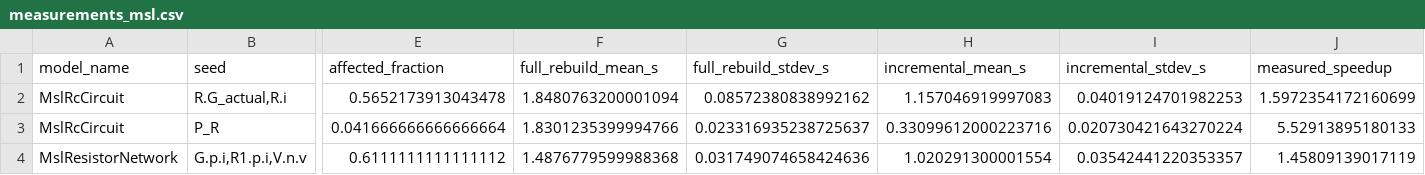
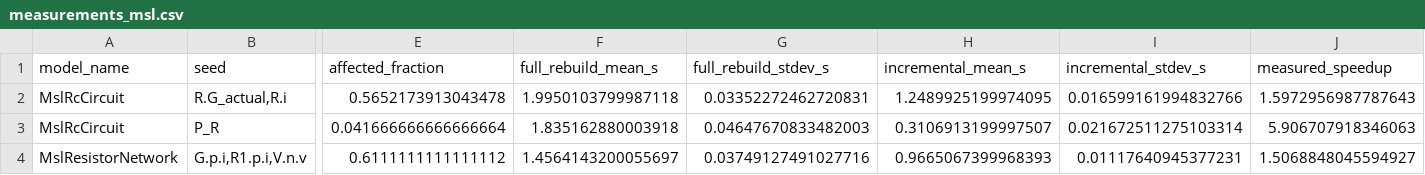
Before and after one commit to parth-garg01/modelica-incremental, a CSV file: results/measurements_msl.csv, drawn as a sheet; only a part is shown, gaps mark what is left out; the diff names each change by its address in the sheet, - before the commit and + after, or states it on an @@ line.

Commit message:
docs: update draft with real-model generality results
Feature 9, closing out Stage A. Three new deterministic figures
(src/figures_msl.py, from results/measurements_msl.parquet): measured
speedup, real-model ripple, and full-vs-incremental time breakdown --
all from Feature 8's real gcc measurements, not projections.

docs/paper.md: added Section 4.5, a Stage A addendum covering the
granularity fix, why matching had to be sourced independently (Rumoca's
API wall), generality onto real MSL-component models, the honest
negative result (Cauer filter needs index reduction, out of scope,
documented not hidden), and the three measured speedups in a table
(1.66x, 5.75x, 1.50x, all with bit-identical output). Limitations
section rewritten to reflect the new frontier: the phase-1 limitations
("speedup is projected", "no incremental compiler") are explicitly
marked superseded rather than left stale alongside a section that now
contradicts them; replaced with Stage A's real remaining limits
(index-1-only, linear-only coupled blocks, no discrete/event signal
support, model set still small, Stage B not yet done).

134 passed, 1 xfailed (unchanged from Feature 8 -- this feature is
docs/figures only).

*** STAGE A COMPLETE (Features 1-9). Stage B (scale + break-even) next,
per prd-combined.md Section 2's hard ordering constraint. ***

```diff
--- a/results/measurements_msl.csv
+++ b/results/measurements_msl.csv
-F2 (full_rebuild_mean_s): 1.8480763200001094
+F2 (full_rebuild_mean_s): 1.9950103799987118
-G2 (full_rebuild_stdev_s): 0.08572380838992162
+G2 (full_rebuild_stdev_s): 0.03352272462720831
-H2 (incremental_mean_s): 1.157046919997083
+H2 (incremental_mean_s): 1.2489925199974095
-I2 (incremental_stdev_s): 0.04019124701982253
+I2 (incremental_stdev_s): 0.016599161994832766
-J2 (measured_speedup): 1.5972354172160699
+J2 (measured_speedup): 1.5972956987787643
-F3 (full_rebuild_mean_s): 1.8301235399994766
+F3 (full_rebuild_mean_s): 1.835162880003918
-G3 (full_rebuild_stdev_s): 0.023316935238725637
+G3 (full_rebuild_stdev_s): 0.04647670833482003
-H3 (incremental_mean_s): 0.33099612000223716
+H3 (incremental_mean_s): 0.3106913199997507
-I3 (incremental_stdev_s): 0.020730421643270224
+I3 (incremental_stdev_s): 0.021672511275103314
-J3 (measured_speedup): 5.52913895180133
+J3 (measured_speedup): 5.906707918346063
-F4 (full_rebuild_mean_s): 1.4876779599988368
+F4 (full_rebuild_mean_s): 1.4564143200055697
-G4 (full_rebuild_stdev_s): 0.031749074658424636
+G4 (full_rebuild_stdev_s): 0.03749127491027716
-H4 (incremental_mean_s): 1.020291300001554
+H4 (incremental_mean_s): 0.9665067399968393
-I4 (incremental_stdev_s): 0.03542441220353357
+I4 (incremental_stdev_s): 0.01117640945377231
-J4 (measured_speedup): 1.45809139017119
+J4 (measured_speedup): 1.5068848045594927
```
Also changed, not shown: 6 other files.
